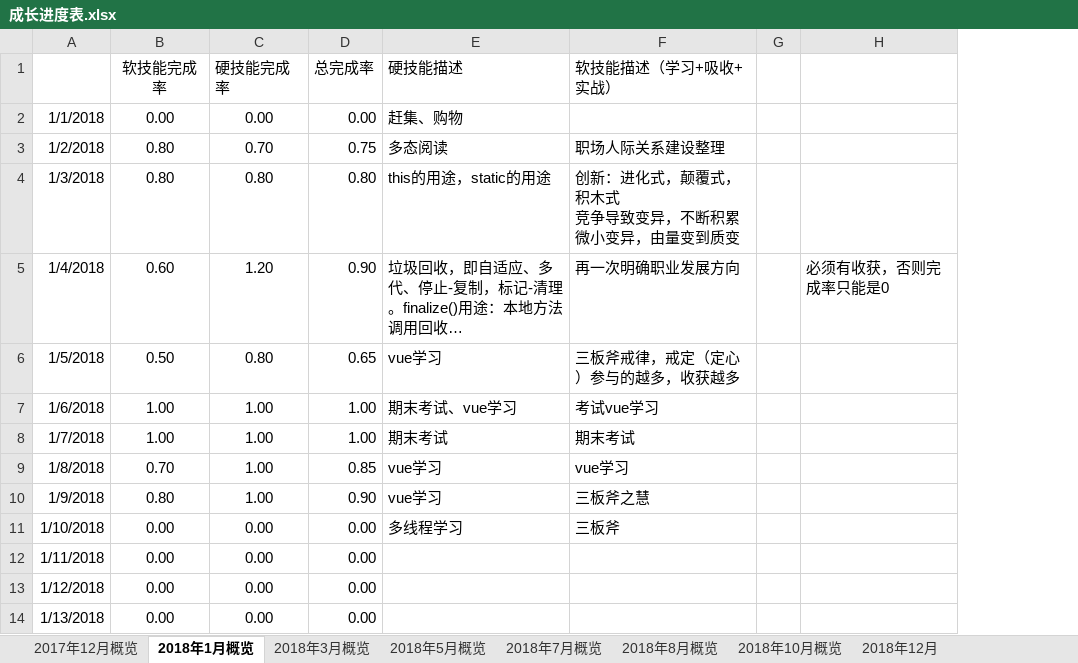
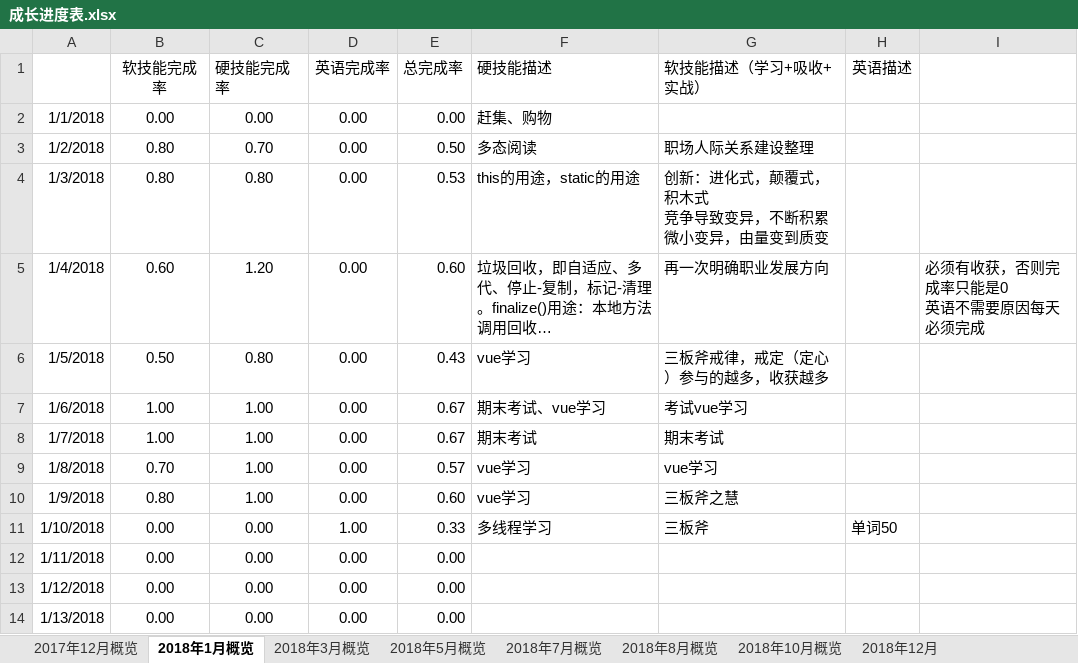
Before and after one commit to jiankeliu5/doc, an Excel workbook: 提升/成长进度表.xlsx, sheet 2018年1月概览, drawn as a sheet; only a part is shown; long unchanged cells end in …; values as stored, in another font and other column widths than the file's, no borders; charts and pictures not drawn; removed rows and columns are numbered as before the commit, all else as after; ↵ is a line break in a cell; the diff names each change by its address in the sheet, - before the commit and + after, or states it on an @@ line.

```diff
--- a/提升/成长进度表.xlsx (sheet 2018年1月概览)
+++ b/提升/成长进度表.xlsx (sheet 2018年1月概览)
+column D (英语完成率), rows 2-14: 0.00 | 0.00 | 0.00 | 0.00 | 0.00 | 0.00 | 0.00 | 0.00 | 0.00 | 1.00 | 0.00 | 0.00 | 0.00
-column G, empty
-column H, row 5: 必须有收获，否则完成率只能是0
+column H (英语描述), row 11: 单词50
+column I, row 5: 必须有收获，否则完成率只能是0 ↵ 英语不需要原因每天必须完成
-E3 (总完成率): 0.75
+E3 (总完成率): 0.50
-E4 (总完成率): 0.80
+E4 (总完成率): 0.53
-E5 (总完成率): 0.90
+E5 (总完成率): 0.60
-E6 (总完成率): 0.65
+E6 (总完成率): 0.43
-E7:E8 (总完成率): 1.00
+E7:E8 (总完成率): 0.67
-E9 (总完成率): 0.85
+E9 (总完成率): 0.57
-E10 (总完成率): 0.90
+E10 (总完成率): 0.60
-E11 (总完成率): 0.00
+E11 (总完成率): 0.33
```
Also changed, not shown: formulas that keep their value, charts or pictures, 9 other files.
